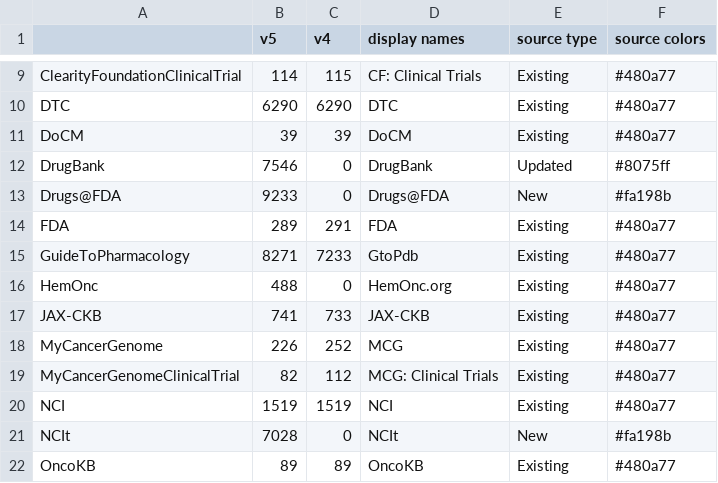
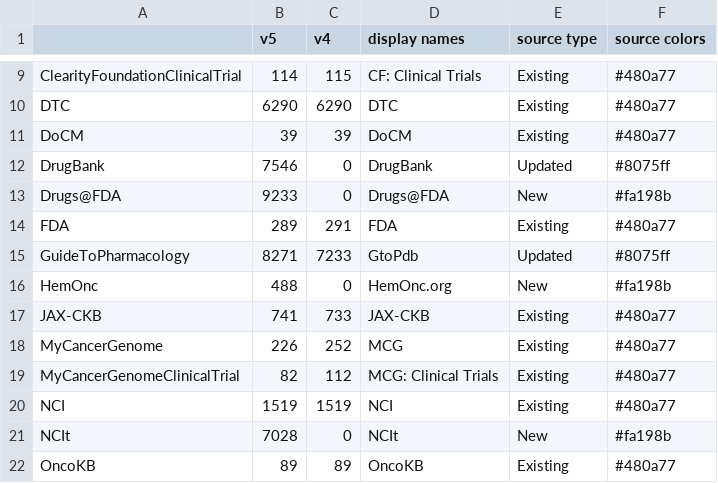
Before and after one commit to GenomicMedLab/therapy_normalization_analysis, a CSV file: dgidb-source-counts/drug_claims.csv, drawn as a sheet; only a part is shown, gaps mark what is left out.

```diff
--- a/dgidb-source-counts/drug_claims.csv
+++ b/dgidb-source-counts/drug_claims.csv
@@ -14,4 +14,4 @@ Drugs@FDA,9233,0,Drugs@FDA,New,#fa198b
 FDA,289,291,FDA,Existing,#480a77
-GuideToPharmacology,8271,7233,GtoPdb,Existing,#480a77
-HemOnc,488,0,HemOnc.org,Existing,#480a77
+GuideToPharmacology,8271,7233,GtoPdb,Updated,#8075ff
+HemOnc,488,0,HemOnc.org,New,#fa198b
 JAX-CKB,741,733,JAX-CKB,Existing,#480a77
```
Also changed, not shown: dgidb-source-counts/gene_claims.csv, dgidb-source-counts/interaction_claims.csv, 7 other files.
